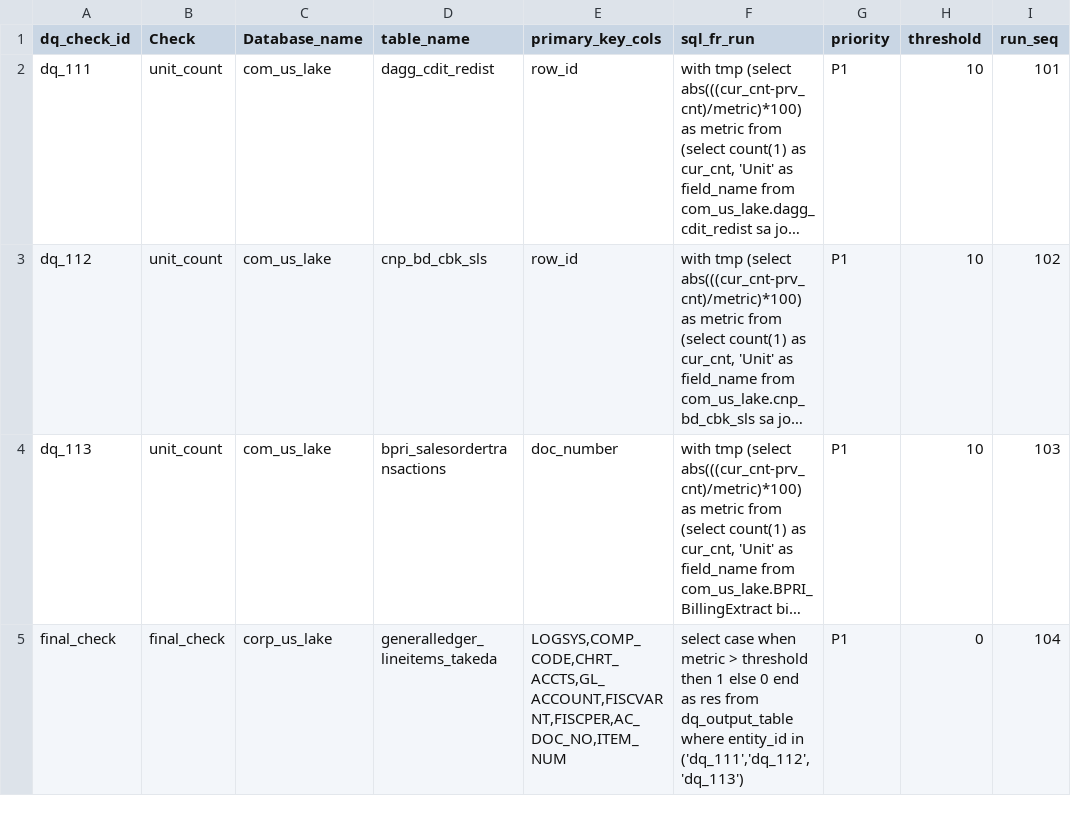
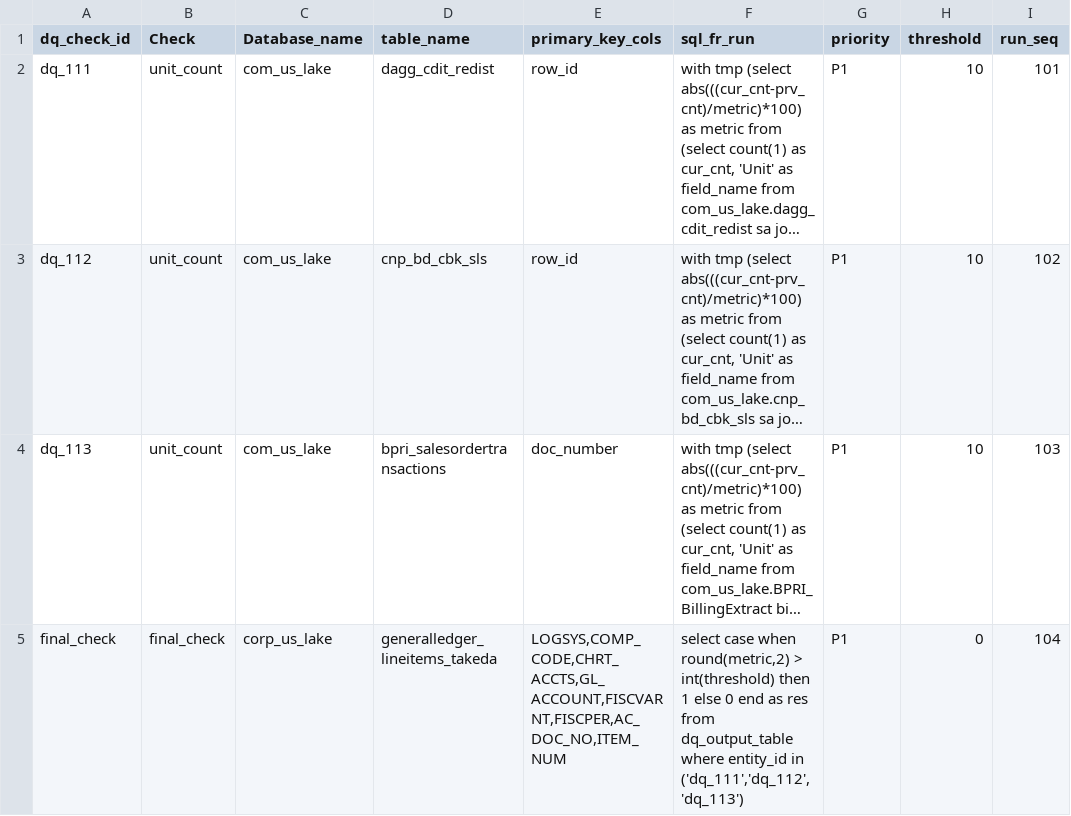
Before and after one commit to takeda-masud/dq-checks, a CSV file: dq_rule_lake_crc.csv, drawn as a sheet; long unchanged cells end in …; the diff names each change by its address in the sheet, - before the commit and + after, or states it on an @@ line.

Commit message:
Add files via upload

```diff
--- a/dq_rule_lake_crc.csv
+++ b/dq_rule_lake_crc.csv
-F5 (sql_fr_run): …case when metric > threshold then 1…
+F5 (sql_fr_run): …case when round(metric,2) > int(threshold) then 1…
```
